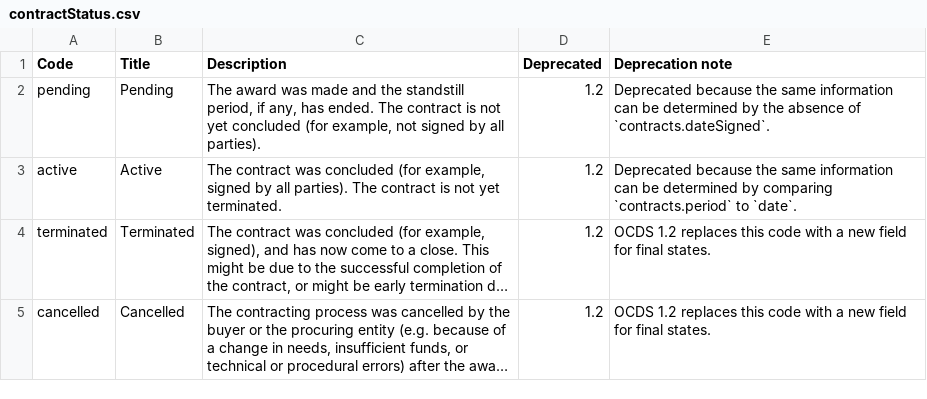
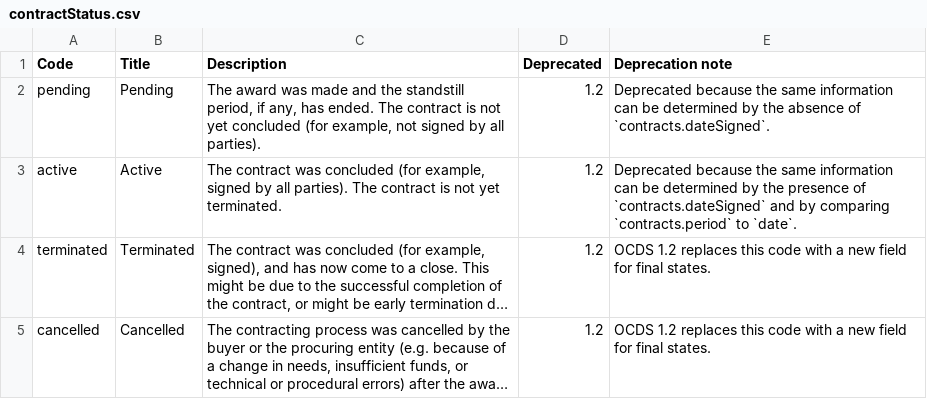
Before and after one commit to open-contracting/standard, a CSV file: schema/codelists/contractStatus.csv, drawn as a sheet; long unchanged cells end in …; the diff names each change by its address in the sheet, - before the commit and + after, or states it on an @@ line.

```diff
--- a/schema/codelists/contractStatus.csv
+++ b/schema/codelists/contractStatus.csv
-E3 (Deprecation note): …determined by comparing `contracts.period`…
+E3 (Deprecation note): …determined by the presence of `contracts.dateSigned` and by comparing `contracts.period`…
```
Also changed, not shown: schema/codelists/tenderStatus.csv.
